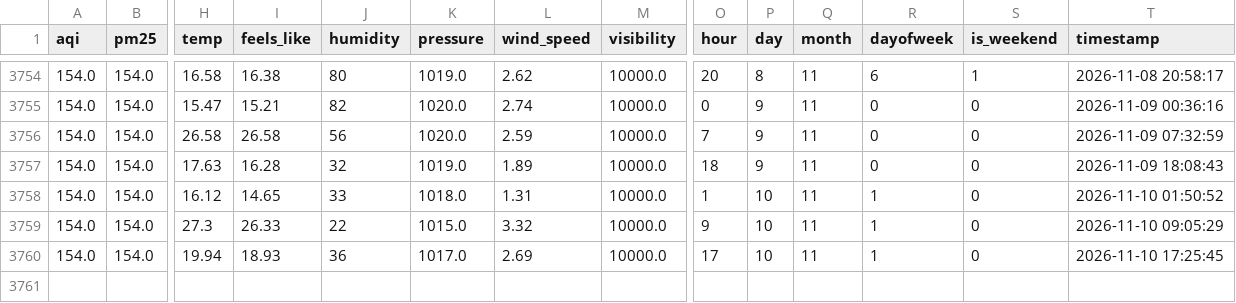
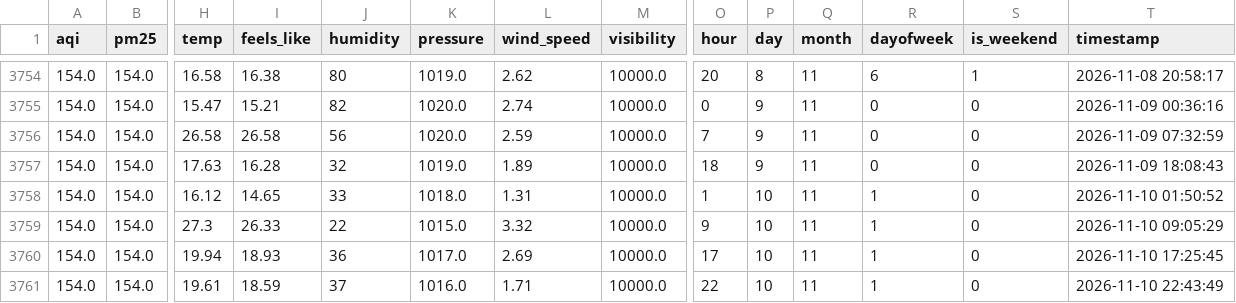
Before and after one commit to FaiqaRashid99/aqi-predictor, a CSV file: feature_store/aqi_features.csv, drawn as a sheet; only a part is shown, gaps mark what is left out; rows hold the shown columns only; the diff names each change by its address in the sheet, - before the commit and + after, or states it on an @@ line.

```diff
--- a/feature_store/aqi_features.csv
+++ b/feature_store/aqi_features.csv
+row 3761: 154.0 | 154.0 | 19.61 | 18.59 | 37 | 1016.0 | 1.71 | 10000.0 | 22 | 10 | 11 | 1 | 0 | 2026-11-10 22:43:49
```
